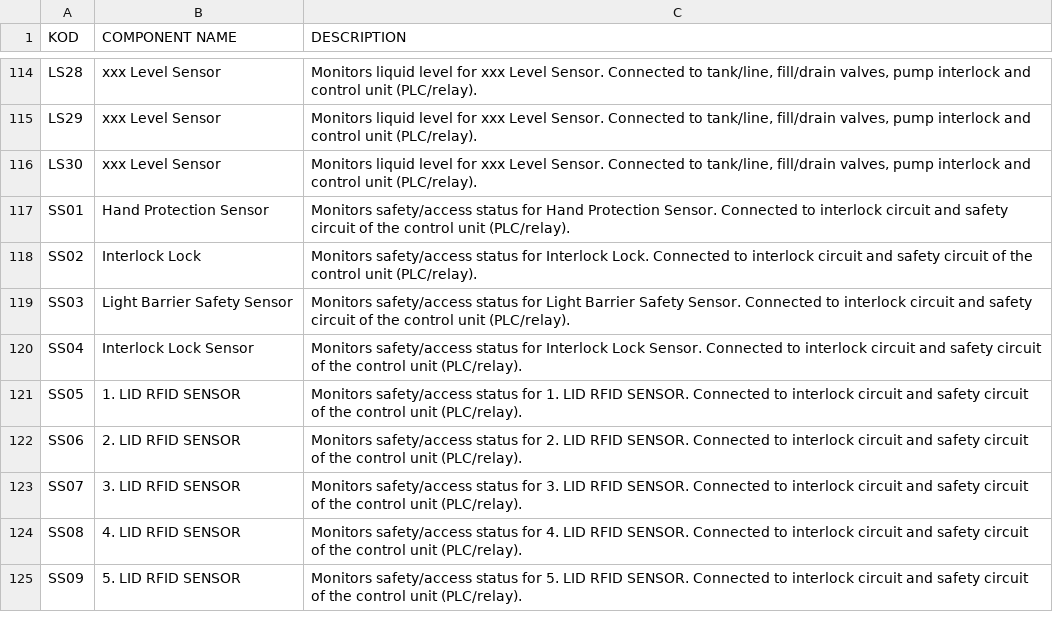
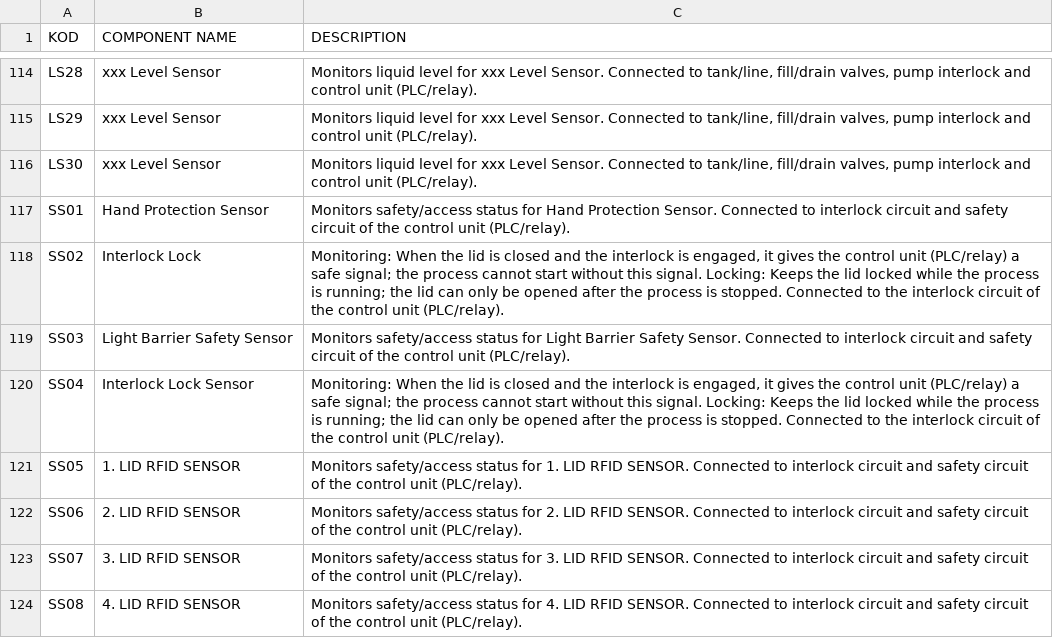
Before and after one commit to TheVanerr/P-PX, a CSV file: P-IDX/P&ID/data/kod-en.csv, drawn as a sheet; only a part is shown, gaps mark what is left out; the shorter side is filled out with more unchanged rows.

```diff
--- a/P-IDX/P&ID/data/kod-en.csv
+++ b/P-IDX/P&ID/data/kod-en.csv
@@ -117,5 +117,5 @@ LS30;xxx Level Sensor;Monitors liquid level for xxx Level Sensor. Connected to t
 SS01;Hand Protection Sensor;Monitors safety/access status for Hand Protection Sensor. Connected to interlock circuit and safety circuit of the control unit (PLC/relay).
-SS02;Interlock Lock;Monitors safety/access status for Interlock Lock. Connected to interlock circuit and safety circuit of the control unit (PLC/relay).
+SS02;Interlock Lock;"Monitoring: When the lid is closed and the interlock is engaged, it gives the control unit (PLC/relay) a safe signal; the process cannot start without this signal. Locking: Keeps the lid locked while the process is running; the lid can only be opened after the process is stopped. Connected to the interlock circuit of the control unit (PLC/relay)."
 SS03;Light Barrier Safety Sensor;Monitors safety/access status for Light Barrier Safety Sensor. Connected to interlock circuit and safety circuit of the control unit (PLC/relay).
-SS04;Interlock Lock Sensor;Monitors safety/access status for Interlock Lock Sensor. Connected to interlock circuit and safety circuit of the control unit (PLC/relay).
+SS04;Interlock Lock Sensor;"Monitoring: When the lid is closed and the interlock is engaged, it gives the control unit (PLC/relay) a safe signal; the process cannot start without this signal. Locking: Keeps the lid locked while the process is running; the lid can only be opened after the process is stopped. Connected to the interlock circuit of the control unit (PLC/relay)."
 SS05;1. LID RFID SENSOR;Monitors safety/access status for 1. LID RFID SENSOR. Connected to interlock circuit and safety circuit of the control unit (PLC/relay).
```
Also changed, not shown: P-IDX/P&ID/data/kod-de.csv, P-IDX/P&ID/data/kod.csv, 21 other files.
